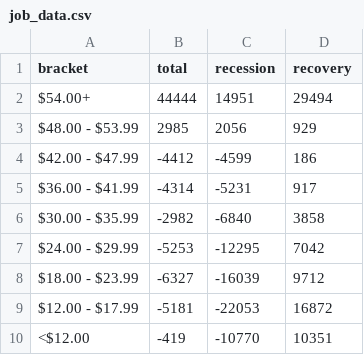
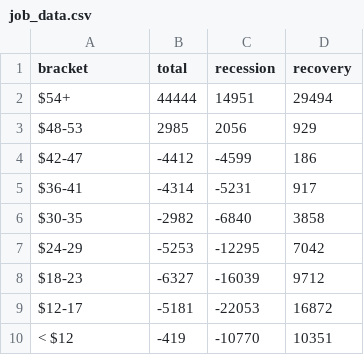
Before and after one commit to seattletimes/uneven-recovery, a CSV file: data/job_data.csv, drawn as a sheet.

Commit message:
bracket labels going down center

```diff
--- a/data/job_data.csv
+++ b/data/job_data.csv
@@ -1,10 +1,10 @@
 bracket,total,recession,recovery
-"$54.00+",44444,14951,29494
-"$48.00 - $53.99",2985,2056,929
-"$42.00 - $47.99",-4412,-4599,186
-"$36.00 - $41.99",-4314,-5231,917
-"$30.00 - $35.99",-2982,-6840,3858
-"$24.00 - $29.99",-5253,-12295,7042
-"$18.00 - $23.99",-6327,-16039,9712
-"$12.00 - $17.99",-5181,-22053,16872
-"<$12.00",-419,-10770,10351
+$54+,44444,14951,29494
+$48-53,2985,2056,929
+$42-47,-4412,-4599,186
+$36-41,-4314,-5231,917
+$30-35,-2982,-6840,3858
+$24-29,-5253,-12295,7042
+$18-23,-6327,-16039,9712
+$12-17,-5181,-22053,16872
+< $12,-419,-10770,10351
```
Also changed, not shown: 3 other files.
